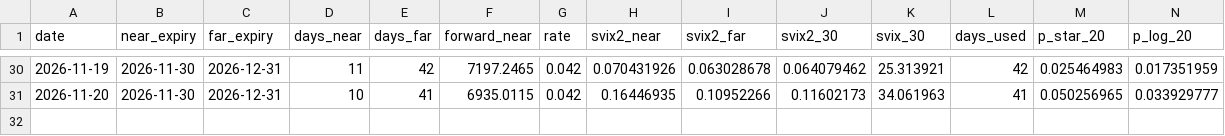
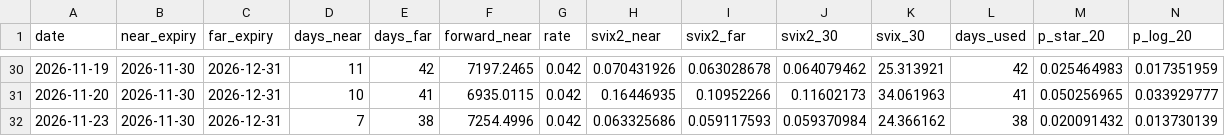
Before and after one commit to alexcruzj/svix-crash-monitor, a CSV file: svix_monitor_history.csv, drawn as a sheet; only a part is shown, gaps mark what is left out; rows hold the shown columns only; the diff names each change by its address in the sheet, - before the commit and + after, or states it on an @@ line.

```diff
--- a/svix_monitor_history.csv
+++ b/svix_monitor_history.csv
+row 32: 2026-11-23 | 2026-11-30 | 2026-12-31 | 7 | 38 | 7254.4996 | 0.042 | 0.063325686 | 0.059117593 | 0.059370984 | 24.366162 | 38 | 0.020091432 | 0.013730139
```
